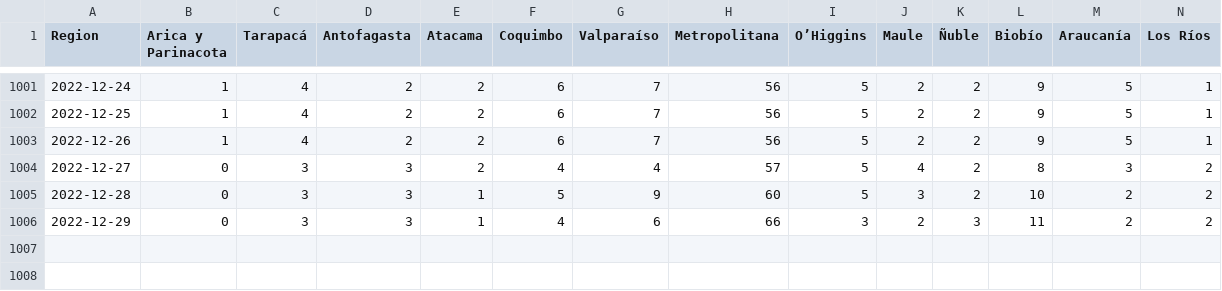
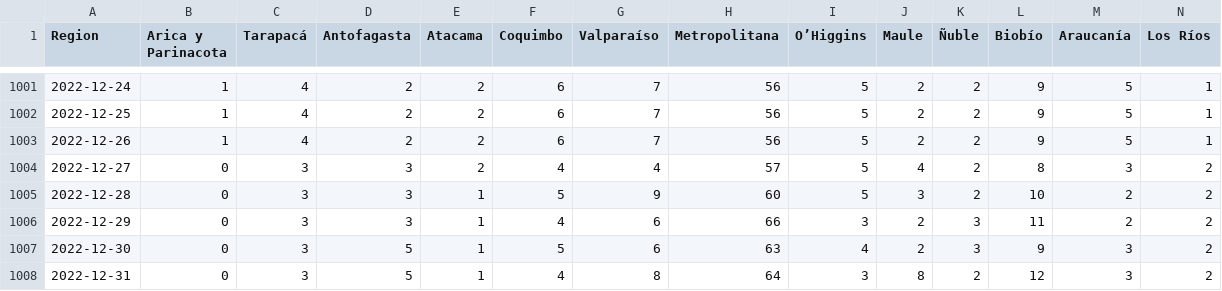
Before and after one commit to YachayData/visualizer, a CSV file: getData/pacientes_UCI.csv, drawn as a sheet; only a part is shown, gaps mark what is left out; rows hold the shown columns only; the diff names each change by its address in the sheet, - before the commit and + after, or states it on an @@ line.

```diff
--- a/getData/pacientes_UCI.csv
+++ b/getData/pacientes_UCI.csv
+row 1007: 2022-12-30 | 0 | 3 | 5 | 1 | 5 | 6 | 63 | 4 | 2 | 3 | 9 | 3 | 2
+row 1008: 2022-12-31 | 0 | 3 | 5 | 1 | 4 | 8 | 64 | 3 | 8 | 2 | 12 | 3 | 2
```
Also changed, not shown: getData/casos_totales_region.csv, getData/fallecidos_region.csv, 9 other files.
